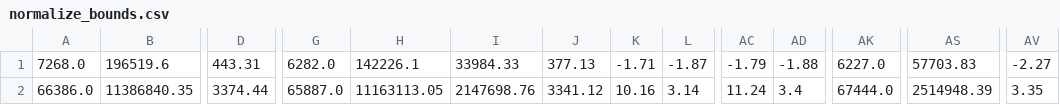
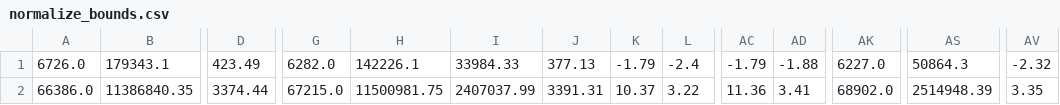
Before and after one commit to keshavshankar08/ArmSense, a CSV file: Hand/Backend/Resources/normalize_bounds.csv, drawn as a sheet; only a part is shown, gaps mark what is left out; the diff covers the shown part only; the diff names each change by its address in the sheet, - before the commit and + after, or states it on an @@ line.

```diff
--- a/Hand/Backend/Resources/normalize_bounds.csv
+++ b/Hand/Backend/Resources/normalize_bounds.csv
-A1: 7268.0
+A1: 6726.0
-B1: 196519.6
+B1: 179343.1
-D1: 443.31
+D1: 423.49
-K1: -1.71
+K1: -1.79
-L1: -1.87
+L1: -2.4
-AS1: 57703.83
+AS1: 50864.3
-AV1: -2.27
+AV1: -2.32
-G2: 65887.0
+G2: 67215.0
-H2: 11163113.05
+H2: 11500981.75
-I2: 2147698.76
+I2: 2407037.99
-J2: 3341.12
+J2: 3391.31
-K2: 10.16
+K2: 10.37
-L2: 3.14
+L2: 3.22
-AC2: 11.24
+AC2: 11.36
-AD2: 3.4
+AD2: 3.41
-AK2: 67444.0
+AK2: 68902.0
```
Also changed, not shown: 5 edited cells elsewhere in this file, 6 other files.
